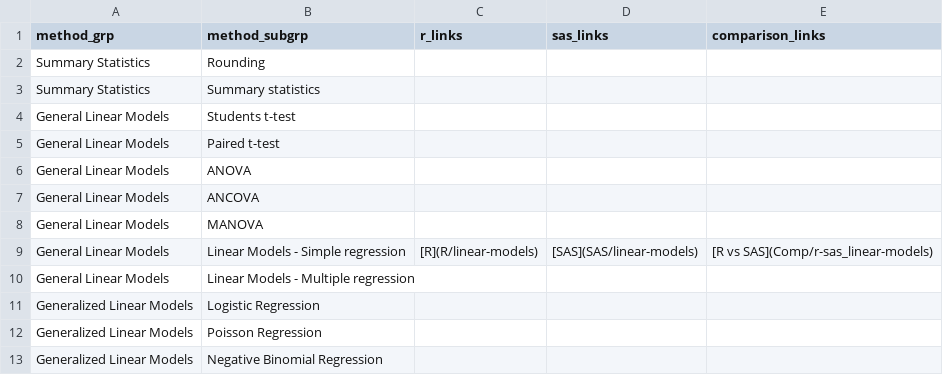
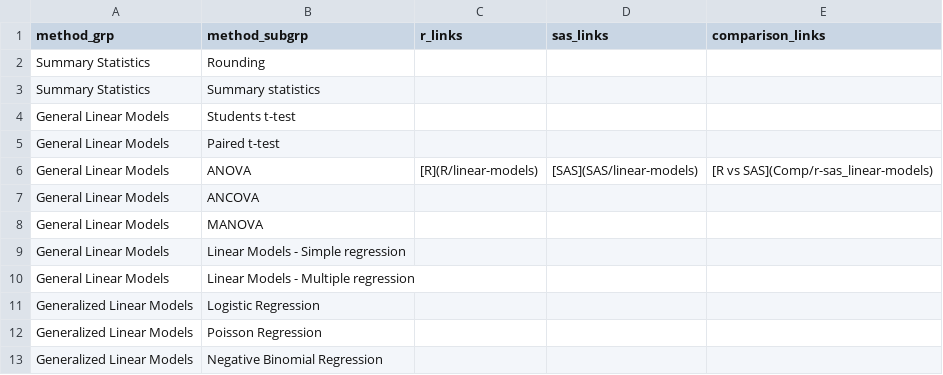
Before and after one commit to PSIAIMS/CAMIS, a CSV file: data/stat_method_tbl.csv, drawn as a sheet; only a part is shown.

Commit message:
Update stat_method_tbl.csv
Move current content to ANOVA instead of Simple Linear Regression

```diff
--- a/data/stat_method_tbl.csv
+++ b/data/stat_method_tbl.csv
@@ -5,6 +5,6 @@ General Linear Models,Students t-test,,,
 General Linear Models,Paired t-test,,,
-General Linear Models,ANOVA,,,
+General Linear Models,ANOVA,[R](R/linear-models),[SAS](SAS/linear-models),[R vs SAS](Comp/r-sas_linear-models)
 General Linear Models,ANCOVA,,,
 General Linear Models,MANOVA,,,
-General Linear Models,Linear Models - Simple regression,[R](R/linear-models),[SAS](SAS/linear-models),[R vs SAS](Comp/r-sas_linear-models)
+General Linear Models,Linear Models - Simple regression,,,
 General Linear Models,Linear Models - Multiple regression,,,
```
